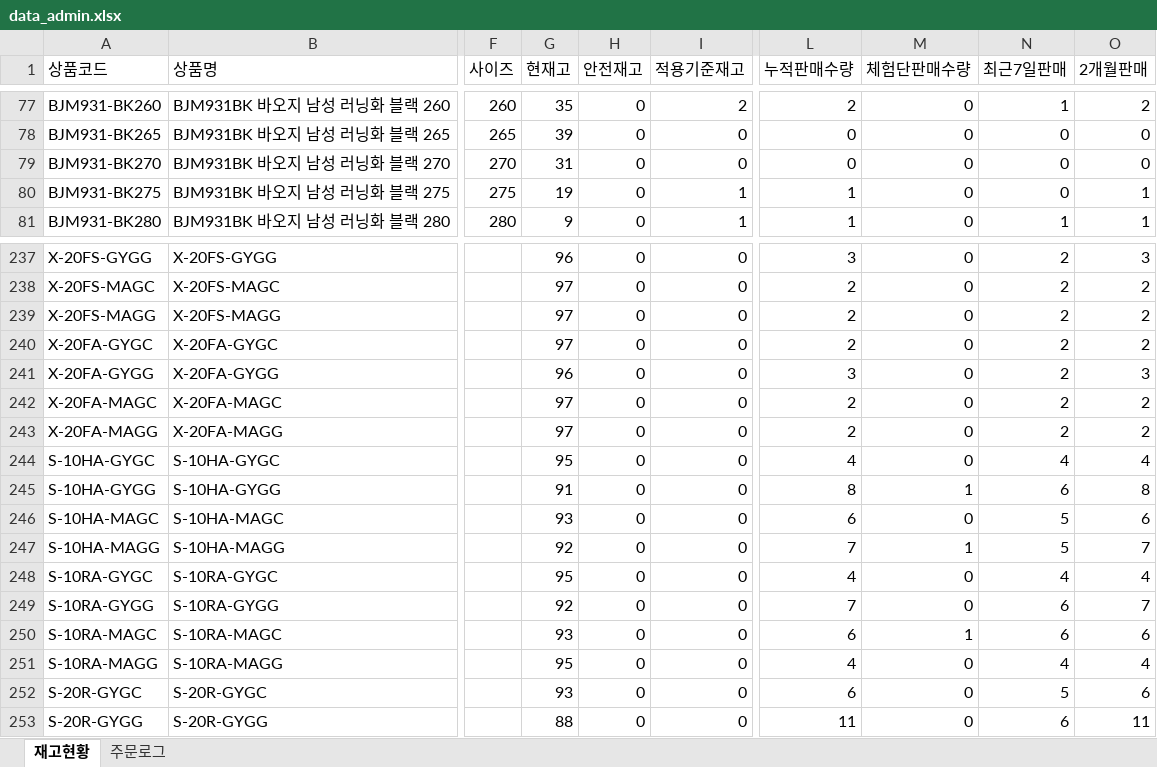
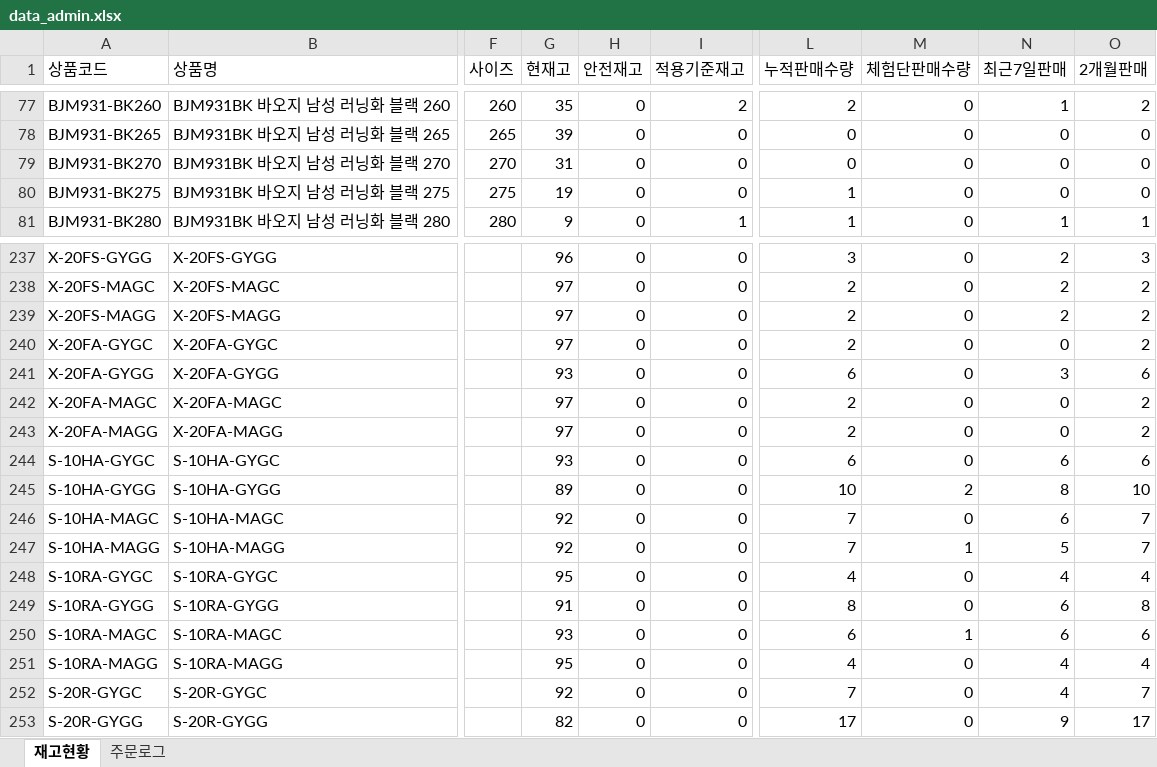
Before and after one commit to dkseotjd0112-max/Baoji-dashboard, an Excel workbook: data_admin.xlsx, sheet 재고현황, drawn as a sheet; only a part is shown, gaps mark what is left out; values as stored, in another font and other column widths than the file's, no borders; the diff covers the shown part only; the diff names each change by its address in the sheet, - before the commit and + after, or states it on an @@ line.

```diff
--- a/data_admin.xlsx (sheet 재고현황)
+++ b/data_admin.xlsx (sheet 재고현황)
-I80 (적용기준재고): 1
+I80 (적용기준재고): 0
-O80 (2개월판매): 1
+O80 (2개월판매): 0
-N240 (최근7일판매): 2
+N240 (최근7일판매): 0
-G241 (현재고): 96
+G241 (현재고): 93
-L241 (누적판매수량): 3
+L241 (누적판매수량): 6
-N241 (최근7일판매): 2
+N241 (최근7일판매): 3
-O241 (2개월판매): 3
+O241 (2개월판매): 6
-N242:N243 (최근7일판매): 2
+N242:N243 (최근7일판매): 0
-G244 (현재고): 95
+G244 (현재고): 93
-L244 (누적판매수량): 4
+L244 (누적판매수량): 6
-N244 (최근7일판매): 4
+N244 (최근7일판매): 6
-O244 (2개월판매): 4
+O244 (2개월판매): 6
-G245 (현재고): 91
+G245 (현재고): 89
-L245 (누적판매수량): 8
+L245 (누적판매수량): 10
-M245 (체험단판매수량): 1
+M245 (체험단판매수량): 2
-N245 (최근7일판매): 6
+N245 (최근7일판매): 8
-O245 (2개월판매): 8
+O245 (2개월판매): 10
-G246 (현재고): 93
+G246 (현재고): 92
-L246 (누적판매수량): 6
+L246 (누적판매수량): 7
-N246 (최근7일판매): 5
+N246 (최근7일판매): 6
-O246 (2개월판매): 6
+O246 (2개월판매): 7
-G249 (현재고): 92
+G249 (현재고): 91
-L249 (누적판매수량): 7
+L249 (누적판매수량): 8
-O249 (2개월판매): 7
+O249 (2개월판매): 8
-G252 (현재고): 93
+G252 (현재고): 92
-L252 (누적판매수량): 6
+L252 (누적판매수량): 7
-N252 (최근7일판매): 5
+N252 (최근7일판매): 4
-O252 (2개월판매): 6
+O252 (2개월판매): 7
-G253 (현재고): 88
+G253 (현재고): 82
-L253 (누적판매수량): 11
+L253 (누적판매수량): 17
-N253 (최근7일판매): 6
+N253 (최근7일판매): 9
-O253 (2개월판매): 11
+O253 (2개월판매): 17
```
Also changed, not shown: 123 edited cells elsewhere in this sheet, sheet 주문로그, data_general.xlsx.
